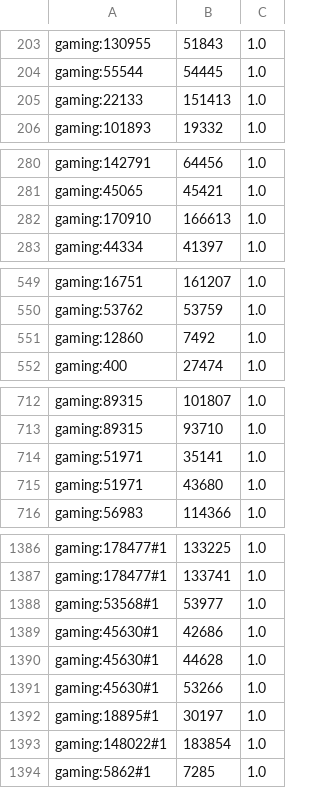
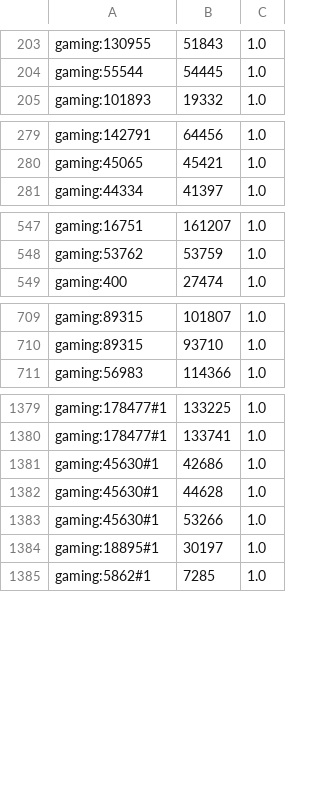
Before and after one commit to phamquocanh149/IR_pipeline, a TSV file: data/gaming/qrels.tsv, drawn as a sheet; only a part is shown, gaps mark what is left out; the diff covers the shown part only.

```diff
--- a/data/gaming/qrels.tsv
+++ b/data/gaming/qrels.tsv
@@ -204,3 +204,2 @@ gaming:130955	51843	1.0
 gaming:55544	54445	1.0
-gaming:22133	151413	1.0
 gaming:101893	19332	1.0
@@ -281,3 +280,2 @@ gaming:142791	64456	1.0
 gaming:45065	45421	1.0
-gaming:170910	166613	1.0
 gaming:44334	41397	1.0
@@ -550,3 +548,2 @@ gaming:16751	161207	1.0
 gaming:53762	53759	1.0
-gaming:12860	7492	1.0
 gaming:400	27474	1.0
@@ -713,4 +710,2 @@ gaming:89315	101807	1.0
 gaming:89315	93710	1.0
-gaming:51971	35141	1.0
-gaming:51971	43680	1.0
 gaming:56983	114366	1.0
@@ -1387,3 +1380,2 @@ gaming:178477#1	133225	1.0
 gaming:178477#1	133741	1.0
-gaming:53568#1	53977	1.0
 gaming:45630#1	42686	1.0
@@ -1392,3 +1384,2 @@ gaming:45630#1	53266	1.0
 gaming:18895#1	30197	1.0
-gaming:148022#1	183854	1.0
 gaming:5862#1	7285	1.0
```
Also changed, not shown: 4 removed rows elsewhere in this file, 2 other files.
